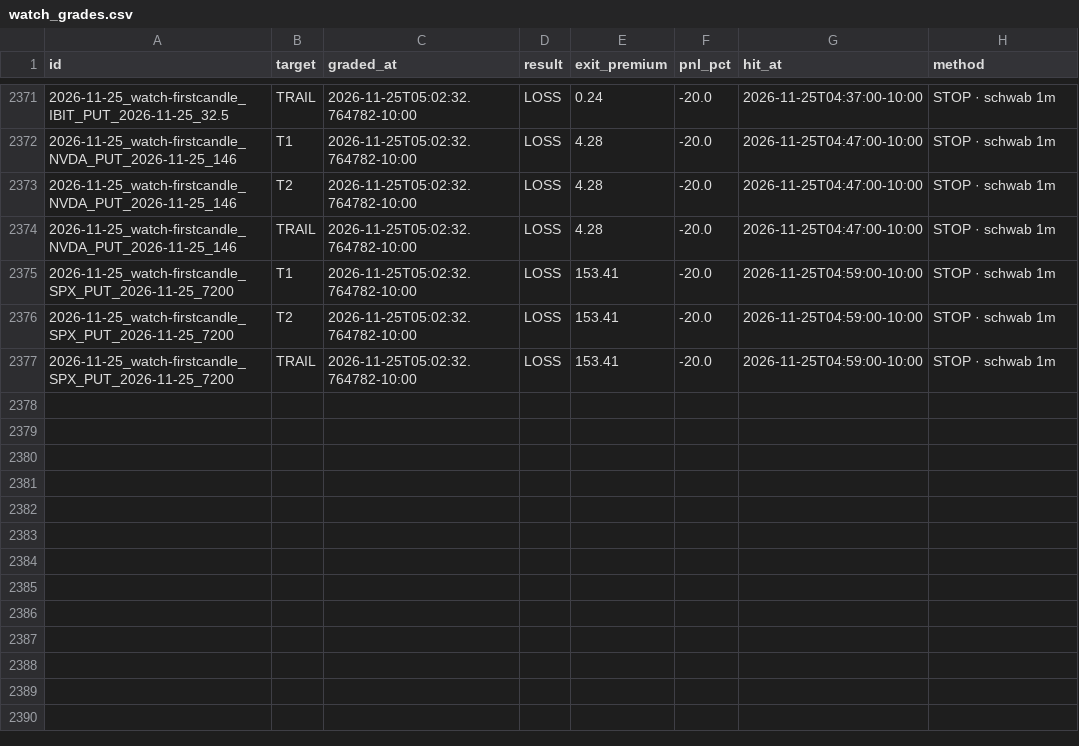
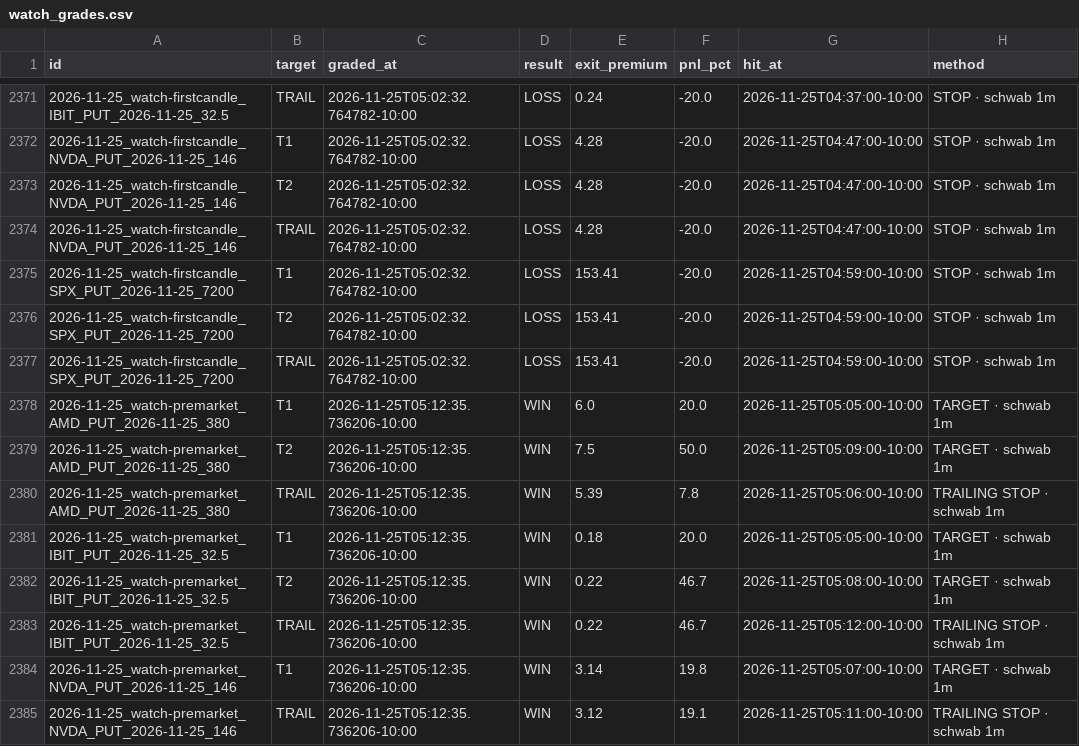
Before and after one commit to Seed808/theesness-market, a CSV file: ledger/watch_grades.csv, drawn as a sheet; only a part is shown, gaps mark what is left out.

```diff
--- a/ledger/watch_grades.csv
+++ b/ledger/watch_grades.csv
@@ -2377 +2377,9 @@ id,target,graded_at,result,exit_premium,pnl_pct,hit_at,method
 2026-11-25_watch-firstcandle_SPX_PUT_2026-11-25_7200,TRAIL,2026-11-25T05:02:32.764782-10:00,LOSS,153.41,-20.0,2026-11-25T04:59:00-10:00,STOP · schwab 1m
+2026-11-25_watch-premarket_AMD_PUT_2026-11-25_380,T1,2026-11-25T05:12:35.736206-10:00,WIN,6.0,20.0,2026-11-25T05:05:00-10:00,TARGET · schwab 1m
+2026-11-25_watch-premarket_AMD_PUT_2026-11-25_380,T2,2026-11-25T05:12:35.736206-10:00,WIN,7.5,50.0,2026-11-25T05:09:00-10:00,TARGET · schwab 1m
+2026-11-25_watch-premarket_AMD_PUT_2026-11-25_380,TRAIL,2026-11-25T05:12:35.736206-10:00,WIN,5.39,7.8,2026-11-25T05:06:00-10:00,TRAILING STOP · schwab 1m
+2026-11-25_watch-premarket_IBIT_PUT_2026-11-25_32.5,T1,2026-11-25T05:12:35.736206-10:00,WIN,0.18,20.0,2026-11-25T05:05:00-10:00,TARGET · schwab 1m
+2026-11-25_watch-premarket_IBIT_PUT_2026-11-25_32.5,T2,2026-11-25T05:12:35.736206-10:00,WIN,0.22,46.7,2026-11-25T05:08:00-10:00,TARGET · schwab 1m
+2026-11-25_watch-premarket_IBIT_PUT_2026-11-25_32.5,TRAIL,2026-11-25T05:12:35.736206-10:00,WIN,0.22,46.7,2026-11-25T05:12:00-10:00,TRAILING STOP · schwab 1m
+2026-11-25_watch-premarket_NVDA_PUT_2026-11-25_146,T1,2026-11-25T05:12:35.736206-10:00,WIN,3.14,19.8,2026-11-25T05:07:00-10:00,TARGET · schwab 1m
+2026-11-25_watch-premarket_NVDA_PUT_2026-11-25_146,TRAIL,2026-11-25T05:12:35.736206-10:00,WIN,3.12,19.1,2026-11-25T05:11:00-10:00,TRAILING STOP · schwab 1m
```
Also changed, not shown: ledger/locks.csv, 9 other files.
